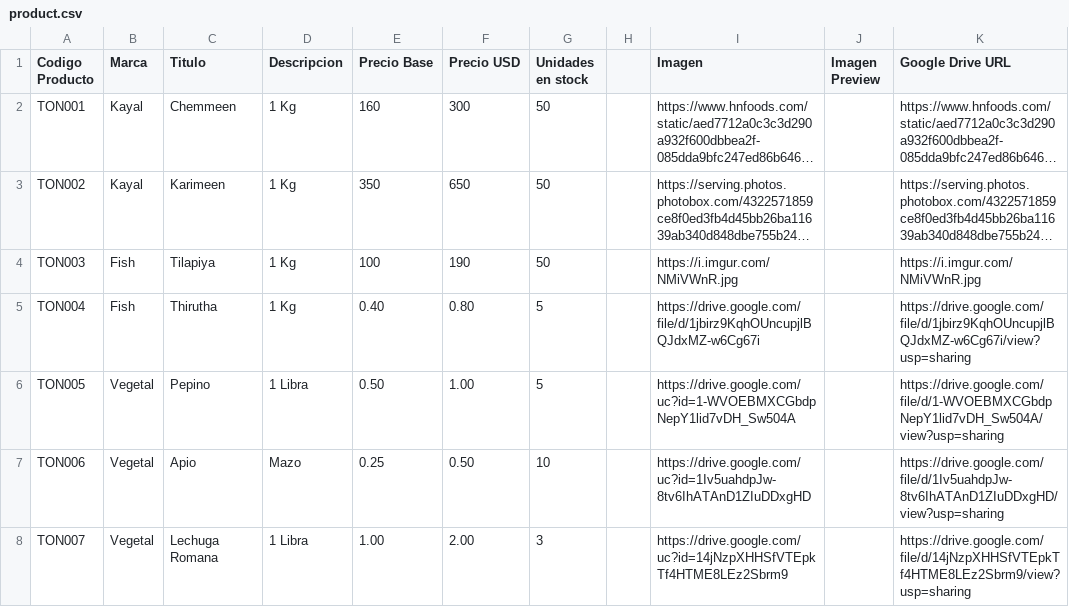
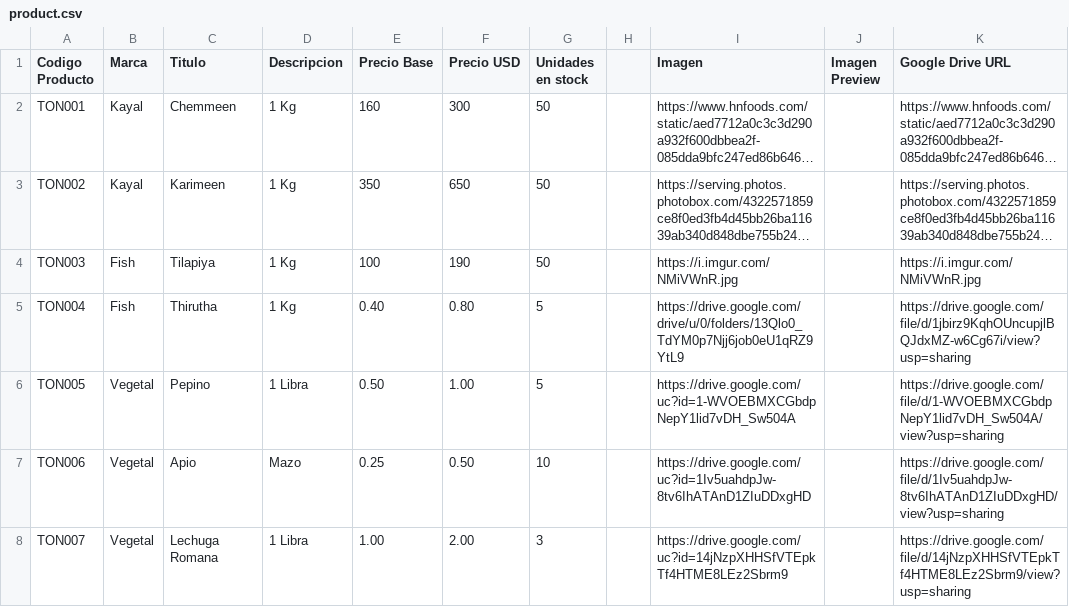
Before and after one commit to jishnuram/ohoi, a CSV file: product.csv, drawn as a sheet; only a part is shown; long unchanged cells end in …; the diff names each change by its address in the sheet, - before the commit and + after, or states it on an @@ line.

Commit message:
Update product.csv

```diff
--- a/product.csv
+++ b/product.csv
-I5 (Imagen): https://drive.google.com/file/d/1jbirz9KqhOUncupjlBQJdxMZ-w6Cg67i
+I5 (Imagen): https://drive.google.com/drive/u/0/folders/13Qlo0_TdYM0p7Njj6job0eU1qRZ9YtL9
```
